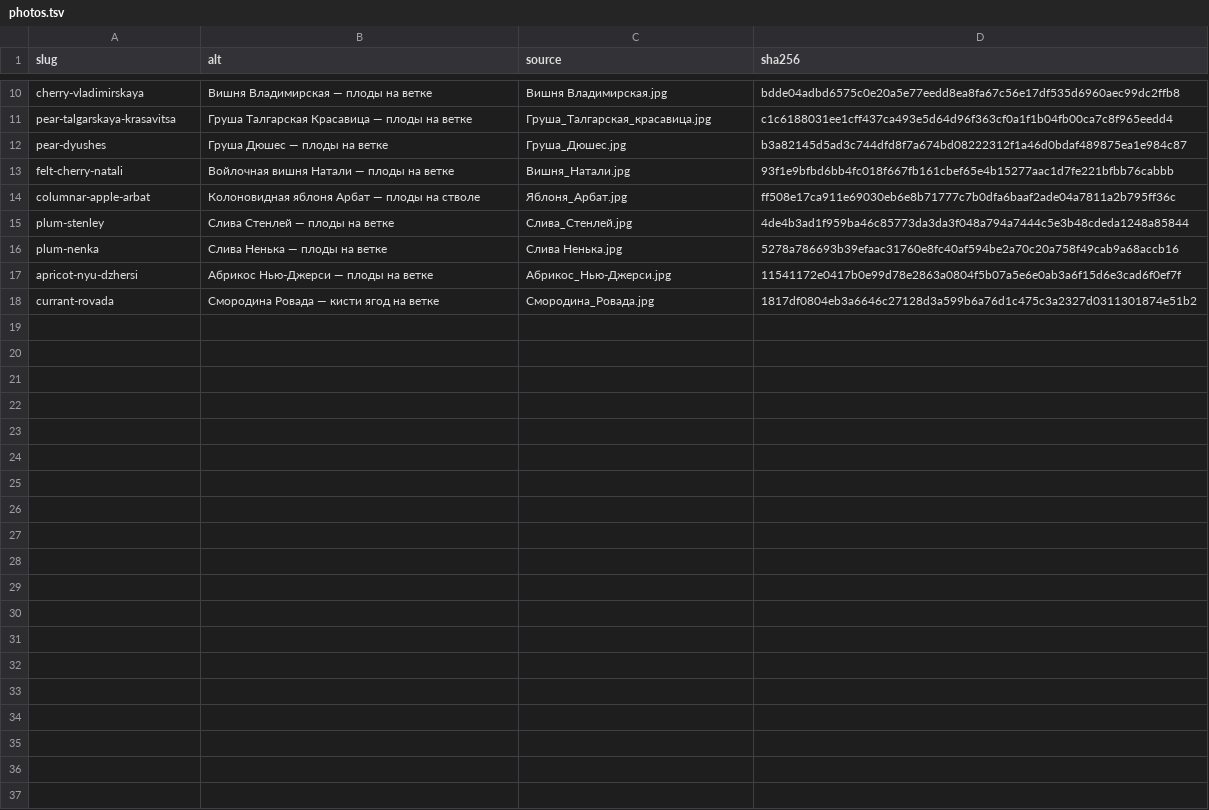
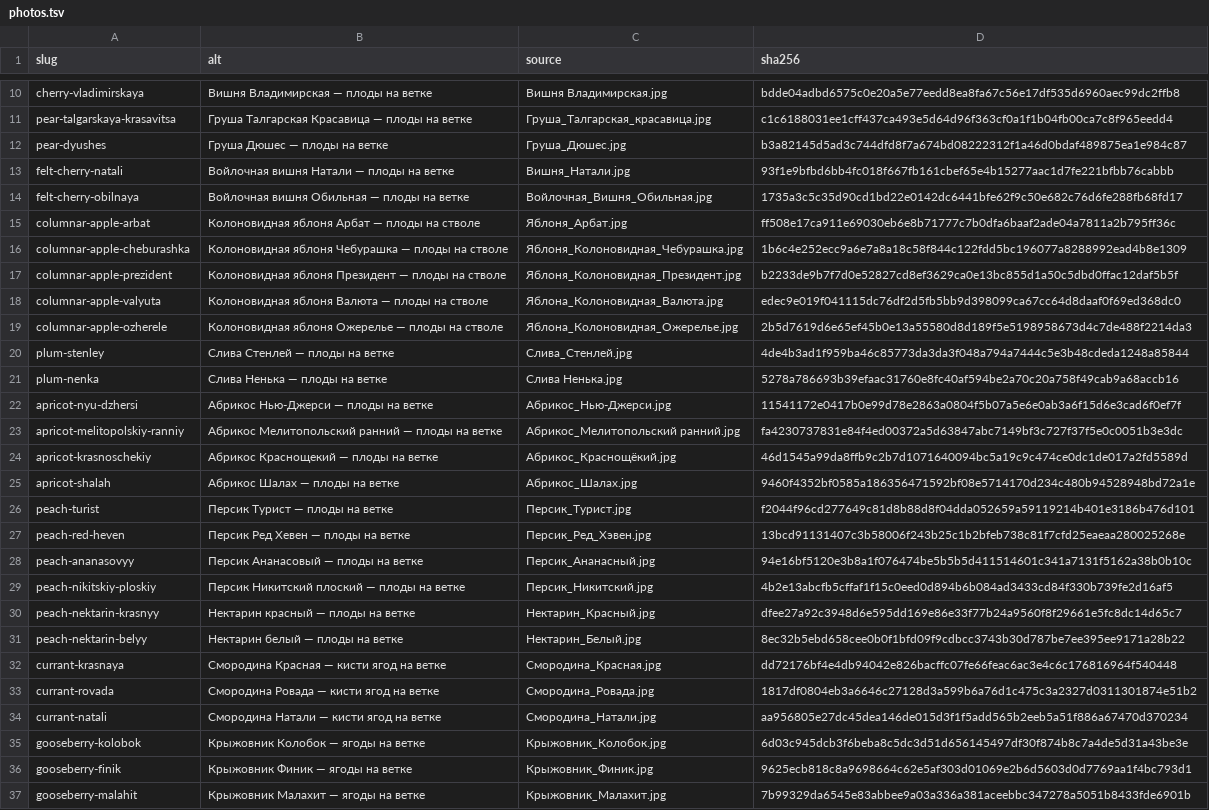
Before and after one commit to vyacheslavtolmachev-design/melihov, a TSV file: wordpress/catalog/photos.tsv, drawn as a sheet; only a part is shown, gaps mark what is left out; the diff names each change by its address in the sheet, - before the commit and + after, or states it on an @@ line.

```diff
--- a/wordpress/catalog/photos.tsv
+++ b/wordpress/catalog/photos.tsv
+row 14: felt-cherry-obilnaya | Войлочная вишня Обильная — плоды на ветке | Войлочная_Вишня_Обильная.jpg | 1735a3c5c35d90cd1bd22e0142dc6441bfe62f9c50e682c76d6fe288fb68fd17
+row 16: columnar-apple-cheburashka | Колоновидная яблоня Чебурашка — плоды на стволе | Яблоня_Колоновидная_Чебурашка.jpg | 1b6c4e252ecc9a6e7a8a18c58f844c122fdd5bc196077a8288992ead4b8e1309
+row 17: columnar-apple-prezident | Колоновидная яблоня Президент — плоды на стволе | Яблоня_Колоновидная_Президент.jpg | b2233de9b7f7d0e52827cd8ef3629ca0e13bc855d1a50c5dbd0ffac12daf5b5f
+row 18: columnar-apple-valyuta | Колоновидная яблоня Валюта — плоды на стволе | Яблона_Колоновидная_Валюта.jpg | edec9e019f041115dc76df2d5fb5bb9d398099ca67cc64d8daaf0f69ed368dc0
+row 19: columnar-apple-ozherele | Колоновидная яблоня Ожерелье — плоды на стволе | Яблона_Колоновидная_Ожерелье.jpg | 2b5d7619d6e65ef45b0e13a55580d8d189f5e5198958673d4c7de488f2214da3
+row 23: apricot-melitopolskiy-ranniy | Абрикос Мелитопольский ранний — плоды на ветке | Абрикос_Мелитопольский ранний.jpg | fa4230737831e84f4ed00372a5d63847abc7149bf3c727f37f5e0c0051b3e3dc
+row 24: apricot-krasnoschekiy | Абрикос Краснощекий — плоды на ветке | Абрикос_Краснощёкий.jpg | 46d1545a99da8ffb9c2b7d1071640094bc5a19c9c474ce0dc1de017a2fd5589d
+row 25: apricot-shalah | Абрикос Шалах — плоды на ветке | Абрикос_Шалах.jpg | 9460f4352bf0585a186356471592bf08e5714170d234c480b94528948bd72a1e
+row 26: peach-turist | Персик Турист — плоды на ветке | Персик_Турист.jpg | f2044f96cd277649c81d8b88d8f04dda052659a59119214b401e3186b476d101
+row 27: peach-red-heven | Персик Ред Хевен — плоды на ветке | Персик_Ред_Хэвен.jpg | 13bcd91131407c3b58006f243b25c1b2bfeb738c81f7cfd25eaeaa280025268e
+row 28: peach-ananasovyy | Персик Ананасовый — плоды на ветке | Персик_Ананасный.jpg | 94e16bf5120e3b8a1f076474be5b5b5d411514601c341a7131f5162a38b0b10c
+row 29: peach-nikitskiy-ploskiy | Персик Никитский плоский — плоды на ветке | Персик_Никитский.jpg | 4b2e13abcfb5cffaf1f15c0eed0d894b6b084ad3433cd84f330b739fe2d16af5
+row 30: peach-nektarin-krasnyy | Нектарин красный — плоды на ветке | Нектарин_Красный.jpg | dfee27a92c3948d6e595dd169e86e33f77b24a9560f8f29661e5fc8dc14d65c7
+row 31: peach-nektarin-belyy | Нектарин белый — плоды на ветке | Нектарин_Белый.jpg | 8ec32b5ebd658cee0b0f1bfd09f9cdbcc3743b30d787be7ee395ee9171a28b22
+row 32: currant-krasnaya | Смородина Красная — кисти ягод на ветке | Смородина_Красная.jpg | dd72176bf4e4db94042e826bacffc07fe66feac6ac3e4c6c176816964f540448
+row 34: currant-natali | Смородина Натали — кисти ягод на ветке | Смородина_Натали.jpg | aa956805e27dc45dea146de015d3f1f5add565b2eeb5a51f886a67470d370234
+row 35: gooseberry-kolobok | Крыжовник Колобок — ягоды на ветке | Крыжовник_Колобок.jpg | 6d03c945dcb3f6beba8c5dc3d51d656145497df30f874b8c7a4de5d31a43be3e
+row 36: gooseberry-finik | Крыжовник Финик — ягоды на ветке | Крыжовник_Финик.jpg | 9625ecb818c8a9698664c62e5af303d01069e2b6d5603d0d7769aa1f4bc793d1
+row 37: gooseberry-malahit | Крыжовник Малахит — ягоды на ветке | Крыжовник_Малахит.jpg | 7b99329da6545e83abbee9a03a336a381aceebbc347278a5051b8433fde6901b
```
Also changed, not shown: 22 other files.
